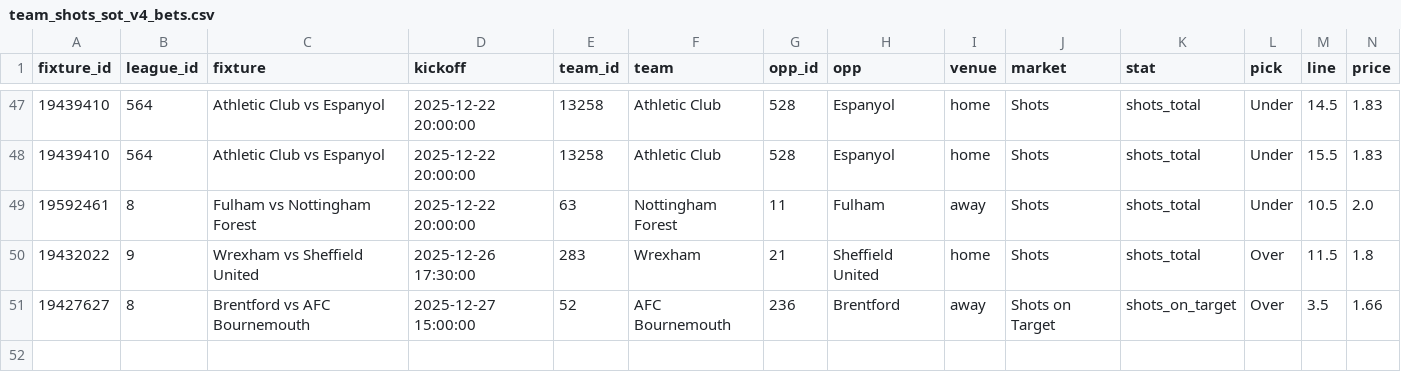
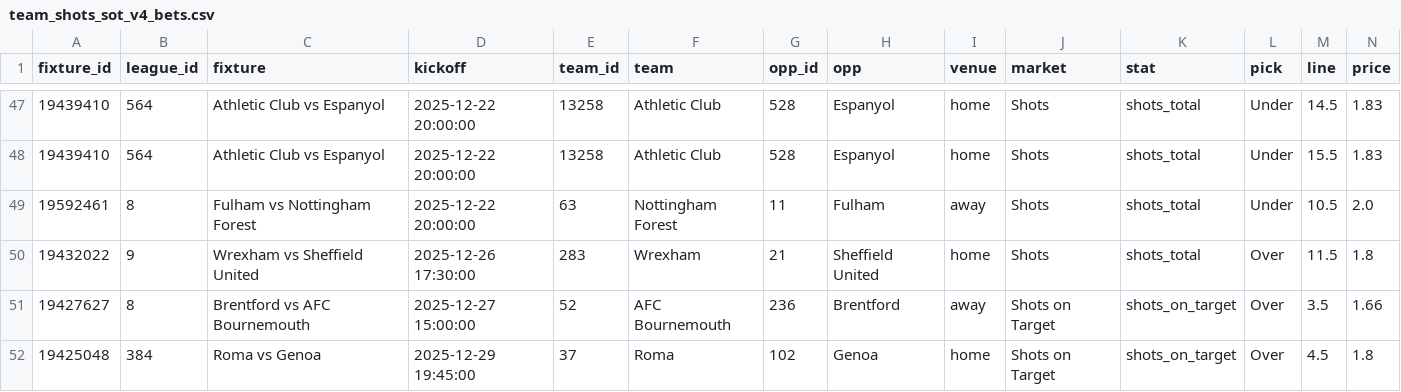
Before and after one commit to jackdoak17-cyber/Betting, a CSV file: data/value_bets/sheets/team_shots_sot_v4_bets.csv, drawn as a sheet; only a part is shown, gaps mark what is left out; rows hold the shown columns only; the diff names each change by its address in the sheet, - before the commit and + after, or states it on an @@ line.

```diff
--- a/data/value_bets/sheets/team_shots_sot_v4_bets.csv
+++ b/data/value_bets/sheets/team_shots_sot_v4_bets.csv
+row 52: 19425048 | 384 | Roma vs Genoa | 2025-12-29 19:45:00 | 37 | Roma | 102 | Genoa | home | Shots on Target | shots_on_target | Over | 4.5 | 1.8
```
Also changed, not shown: 3 other files.
